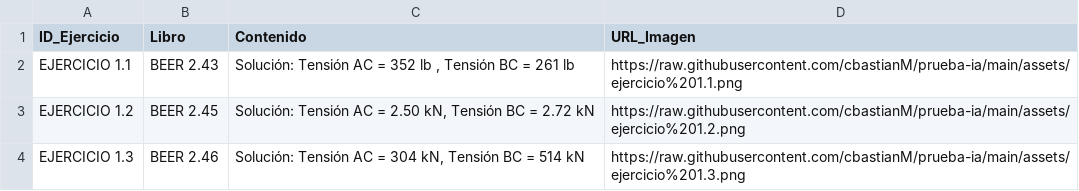
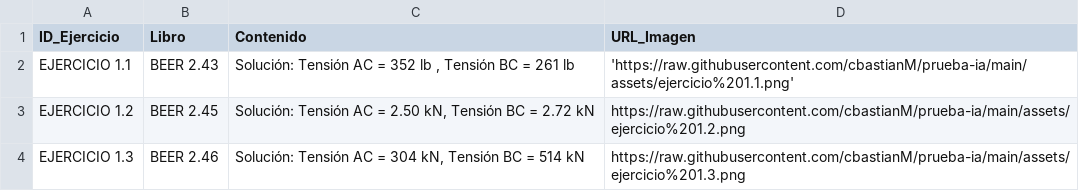
Before and after one commit to cbastianM/prueba-ia, a CSV file: Conocimiento_Ing_Civil.csv, drawn as a sheet.

Commit message:
Update Conocimiento_Ing_Civil.csv

```diff
--- a/Conocimiento_Ing_Civil.csv
+++ b/Conocimiento_Ing_Civil.csv
@@ -1,3 +1,3 @@
 ID_Ejercicio,Libro,Contenido,URL_Imagen
-EJERCICIO 1.1,BEER 2.43,"Solución: Tensión AC = 352 lb , Tensión BC = 261 lb", "https://raw.githubusercontent.com/cbastianM/prueba-ia/main/assets/ejercicio%201.1.png"
+EJERCICIO 1.1,BEER 2.43,"Solución: Tensión AC = 352 lb , Tensión BC = 261 lb", 'https://raw.githubusercontent.com/cbastianM/prueba-ia/main/assets/ejercicio%201.1.png'
 EJERCICIO 1.2,BEER 2.45 ,"Solución: Tensión AC = 2.50 kN, Tensión BC = 2.72 kN", "https://raw.githubusercontent.com/cbastianM/prueba-ia/main/assets/ejercicio%201.2.png"
```
